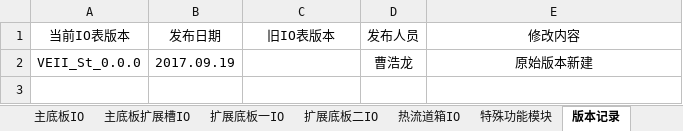
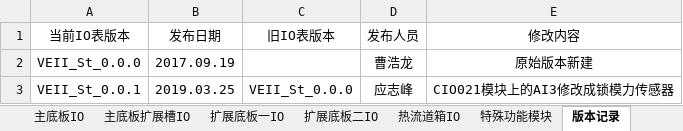
Before and after one commit to 360849048/MyProj, an Excel workbook: app/libfiles/VE2标准IO.xlsx, sheet 版本记录, drawn as a sheet; values as stored, in another font and other column widths than the file's, no borders; the diff names each change by its address in the sheet, - before the commit and + after, or states it on an @@ line.

```diff
--- a/app/libfiles/VE2标准IO.xlsx (sheet 版本记录)
+++ b/app/libfiles/VE2标准IO.xlsx (sheet 版本记录)
+row 3: VEII_St_0.0.1 | 2019.03.25 | VEII_St_0.0.0 | 应志峰 | CIO021模块上的AI3修改成锁模力传感器
```
Also changed, not shown: sheet 主底板IO, sheet 主底板扩展槽IO, charts or pictures, 19 other files.
